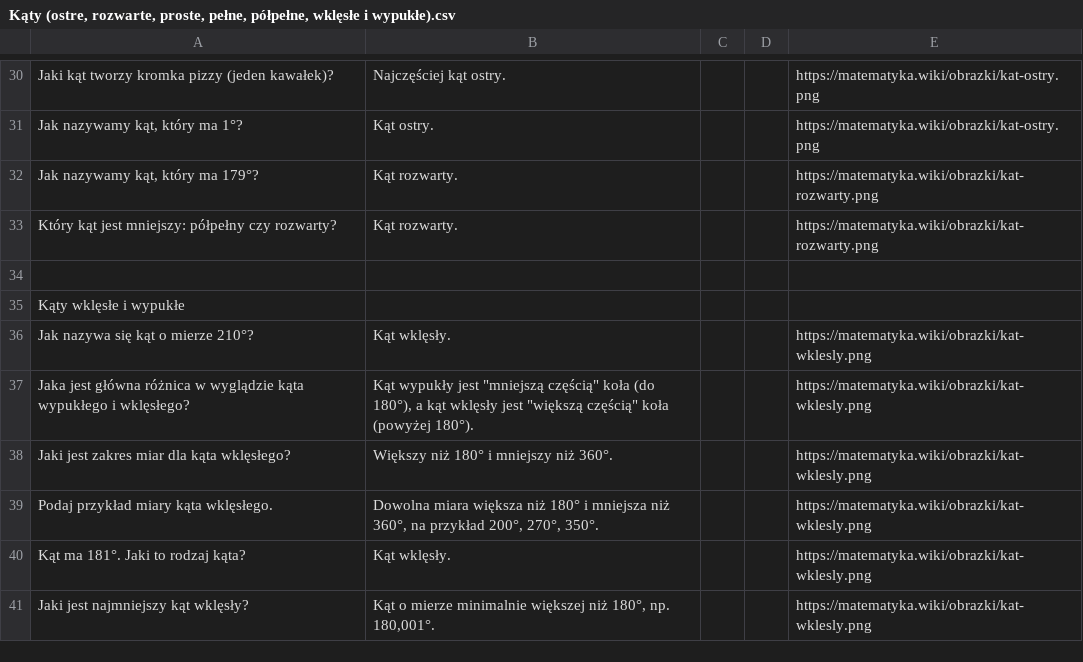
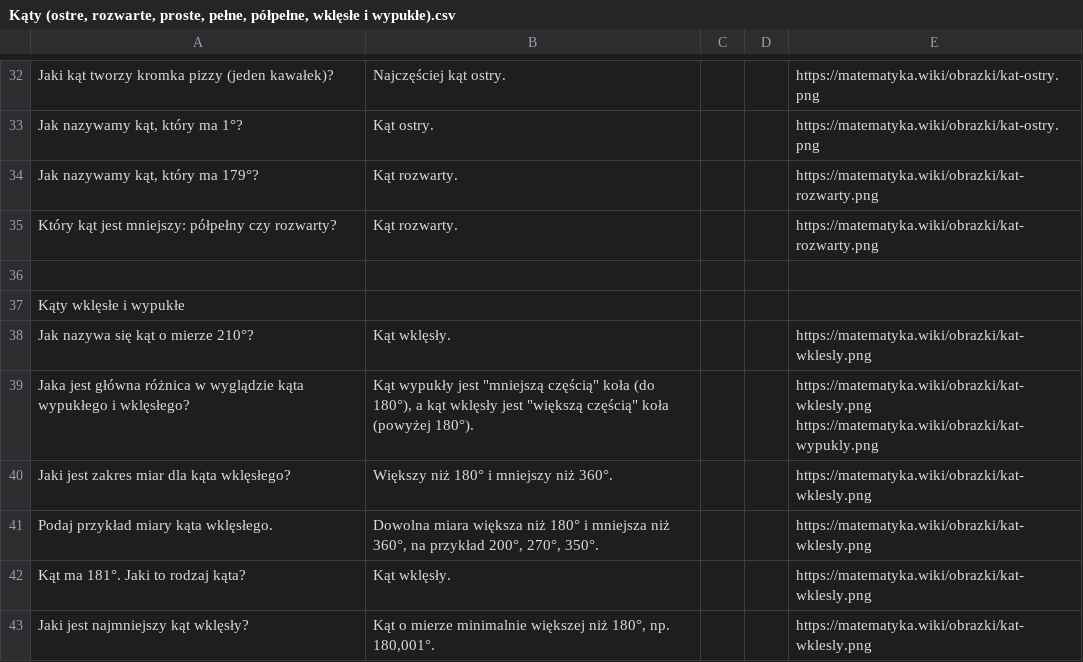
Before and after one commit to AntLightCode/spreadsheetmemo-library, a CSV file: Polish Elementary School (Polska Szkoła Podstawowa)/Matematyka/Kąty (ostre, rozwarte, proste, pełne, półpełne, wklęsłe i wypukłe).csv, drawn as a sheet; only a part is shown, gaps mark what is left out; the diff covers the shown part only.

Commit message:
Name the types of angles and give their measures.

```diff
--- a/Polish Elementary School (Polska Szkoła Podstawowa)/Matematyka/Kąty (ostre, rozwarte, proste, pełne, półpełne, wklęsłe i wypukłe).csv
+++ b/Polish Elementary School (Polska Szkoła Podstawowa)/Matematyka/Kąty (ostre, rozwarte, proste, pełne, półpełne, wklęsłe i wypukłe).csv
@@ -38,3 +71,5 @@ Kąty wklęsłe i wypukłe,,,,
 Jak nazywa się kąt o mierze 210°?,Kąt wklęsły.,,,https://matematyka.wiki/obrazki/kat-wklesly.png
-Jaka jest główna różnica w wyglądzie kąta wypukłego i wklęsłego?,"Kąt wypukły jest ""mniejszą częścią"" koła (do 180°), a kąt wklęsły jest ""większą częścią"" koła (powyżej 180°).",,,https://matematyka.wiki/obrazki/kat-wklesly.png
+Jaka jest główna różnica w wyglądzie kąta wypukłego i wklęsłego?,"Kąt wypukły jest ""mniejszą częścią"" koła (do 180°), a kąt wklęsły jest ""większą częścią"" koła (powyżej 180°).",,,"https://matematyka.wiki/obrazki/kat-wklesly.png
+
+https://matematyka.wiki/obrazki/kat-wypukly.png"
 Jaki jest zakres miar dla kąta wklęsłego?,Większy niż 180° i mniejszy niż 360°.,,,https://matematyka.wiki/obrazki/kat-wklesly.png
```
Also changed, not shown: 2 added rows and 1 edited cell elsewhere in this file.
